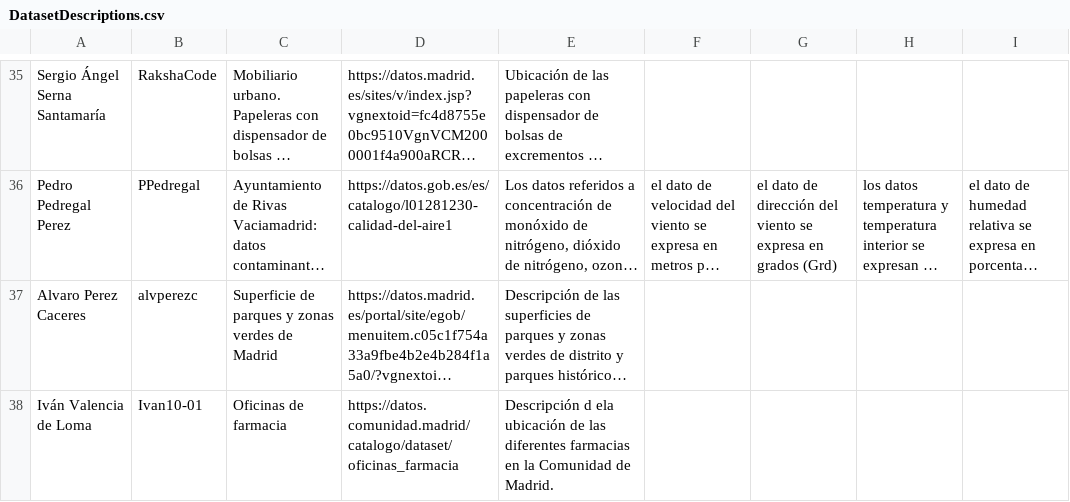
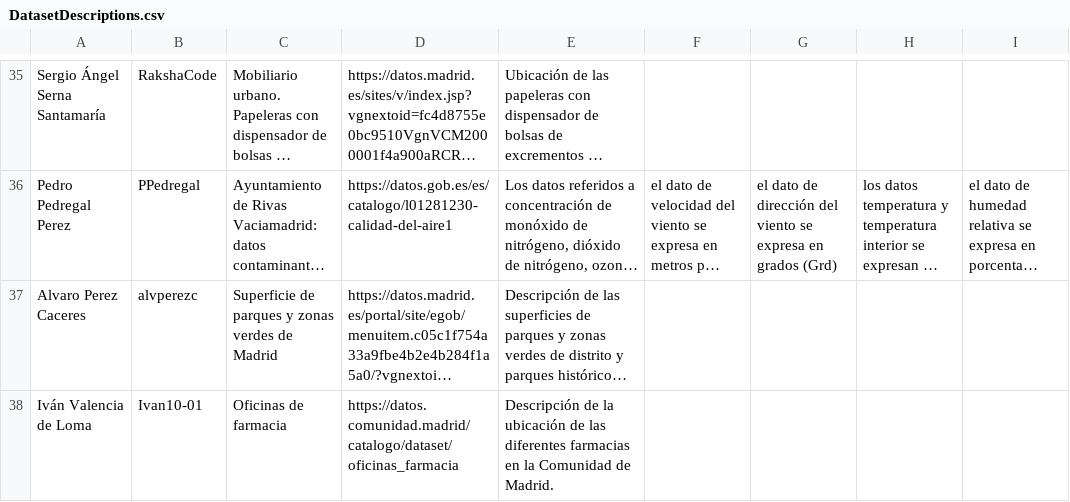
Before and after one commit to p4bloeg/Curso2022-2023, a CSV file: Assignment1/DatasetDescriptions.csv, drawn as a sheet; only a part is shown, gaps mark what is left out; long unchanged cells end in …; the diff names each change by its address in the sheet, - before the commit and + after, or states it on an @@ line.

Commit message:
Update DatasetDescriptions.csv

```diff
--- a/Assignment1/DatasetDescriptions.csv
+++ b/Assignment1/DatasetDescriptions.csv
-E38: Descripción d ela ubicación de…
+E38: Descripción de la ubicación de…
```
